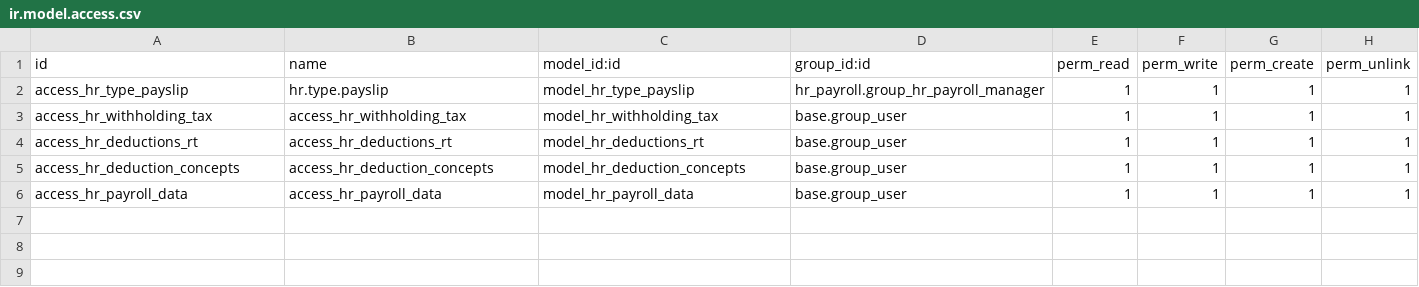
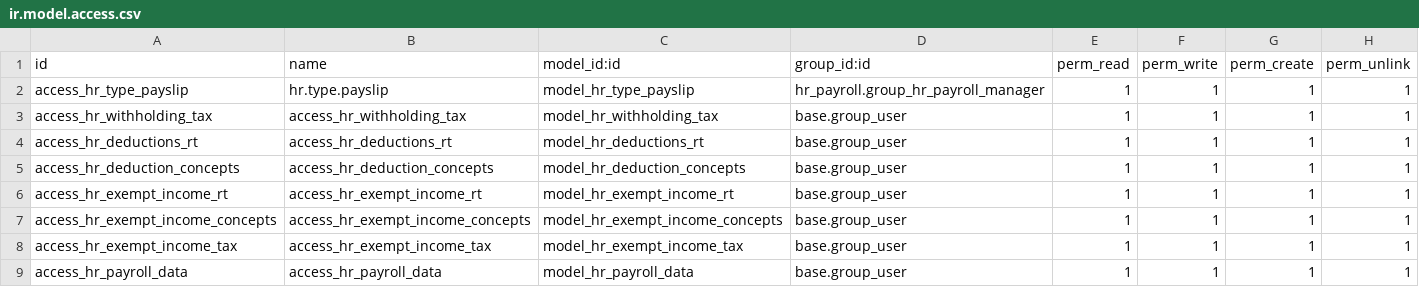
Before and after one commit to adminpacifico/PacificoSnacks, a CSV file: hr_payroll_extended/security/ir.model.access.csv, drawn as a sheet.

```diff
--- a/hr_payroll_extended/security/ir.model.access.csv
+++ b/hr_payroll_extended/security/ir.model.access.csv
@@ -5,2 +5,5 @@ access_hr_deductions_rt,access_hr_deductions_rt,model_hr_deductions_rt,base.grou
 access_hr_deduction_concepts,access_hr_deduction_concepts,model_hr_deduction_concepts,base.group_user,1,1,1,1
+access_hr_exempt_income_rt,access_hr_exempt_income_rt,model_hr_exempt_income_rt,base.group_user,1,1,1,1
+access_hr_exempt_income_concepts,access_hr_exempt_income_concepts,model_hr_exempt_income_concepts,base.group_user,1,1,1,1
+access_hr_exempt_income_tax,access_hr_exempt_income_tax,model_hr_exempt_income_tax,base.group_user,1,1,1,1
 access_hr_payroll_data,access_hr_payroll_data,model_hr_payroll_data,base.group_user,1,1,1,1
```
Also changed, not shown: 16 other files.
